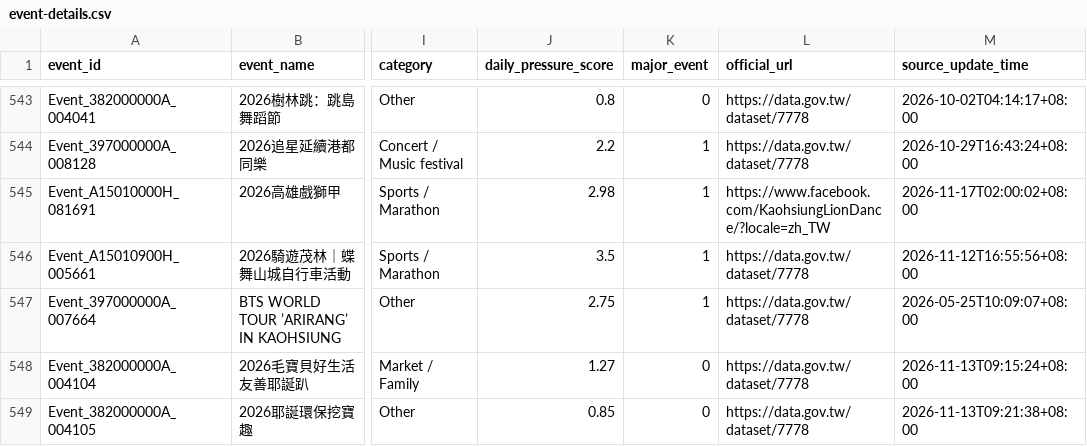
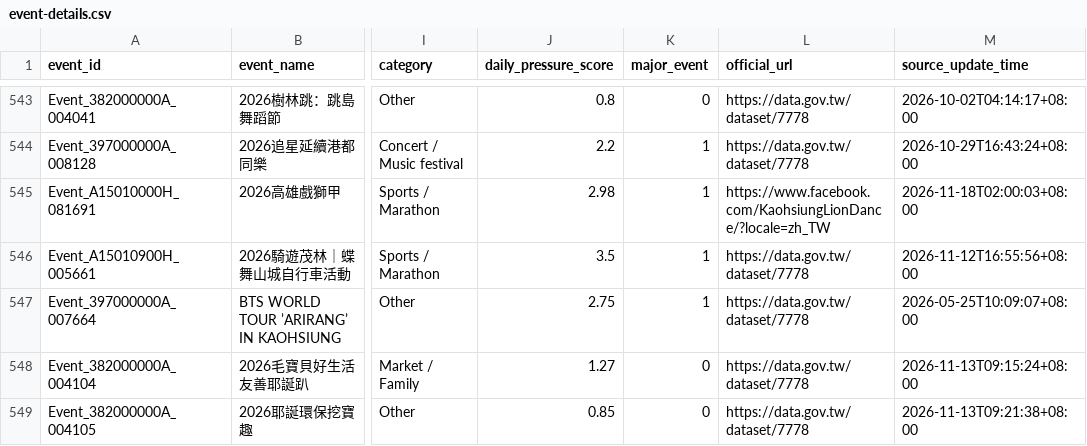
Before and after one commit to kent261/weather_summary, a CSV file: data/event-details.csv, drawn as a sheet; only a part is shown, gaps mark what is left out; the diff covers the shown part only; the diff names each change by its address in the sheet, - before the commit and + after, or states it on an @@ line.

```diff
--- a/data/event-details.csv
+++ b/data/event-details.csv
-M545 (source_update_time): 2026-11-17T02:00:02+08:00
+M545 (source_update_time): 2026-11-18T02:00:03+08:00
```
Also changed, not shown: 4 added rows, 1 removed row and 38 edited cells elsewhere in this file, data/event-calendar.csv, data/weather-exposure-daily.csv, 2 other files.
